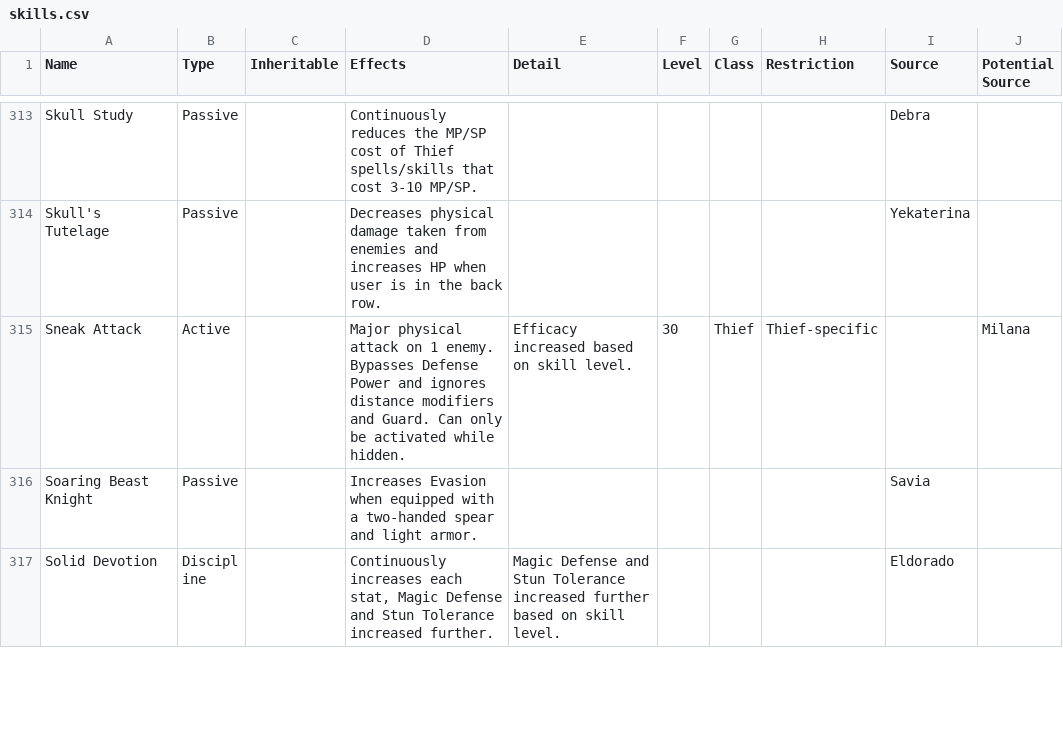
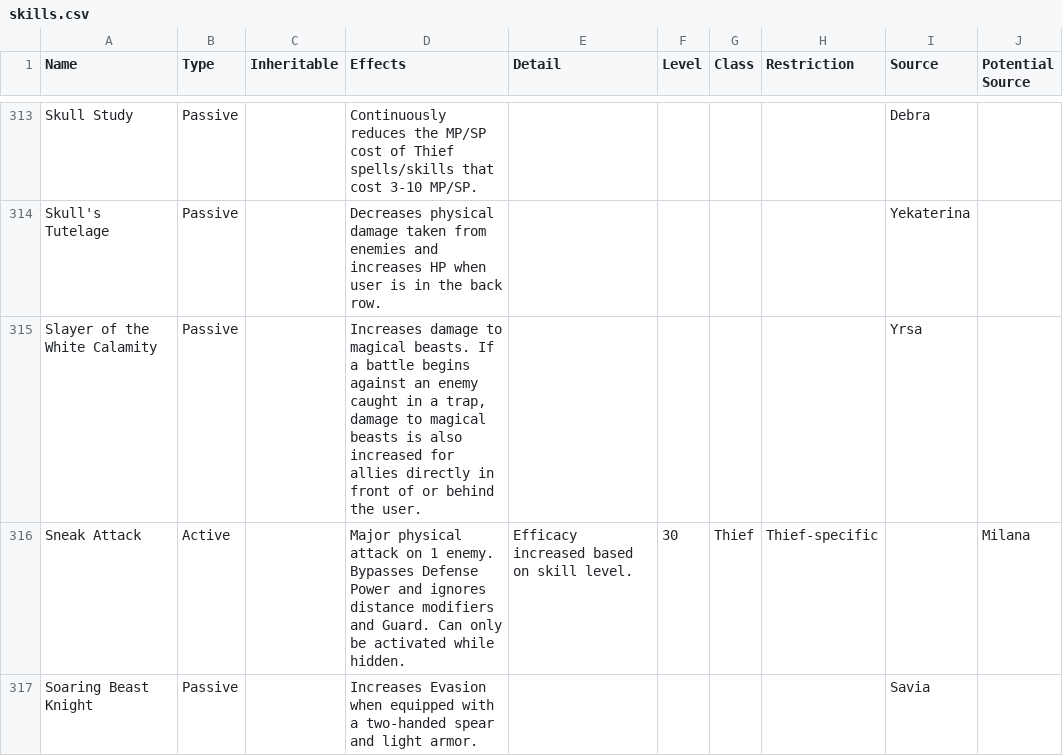
Before and after one commit to itsnicksia/wizardry-daphne-guide, a CSV file: data/skills.csv, drawn as a sheet; only a part is shown, gaps mark what is left out; the shorter side is filled out with more unchanged rows; the diff names each change by its address in the sheet, - before the commit and + after, or states it on an @@ line.

Commit message:
Update skills.csv

```diff
--- a/data/skills.csv
+++ b/data/skills.csv
+row 315: Slayer of the White Calamity | Passive |  | Increases damage to magical beasts. If a battle begins against an enemy caught in a trap, damage to magical beasts is also increased for allies directly in front of or behind the user. |  |  |  |  | Yrsa
```
